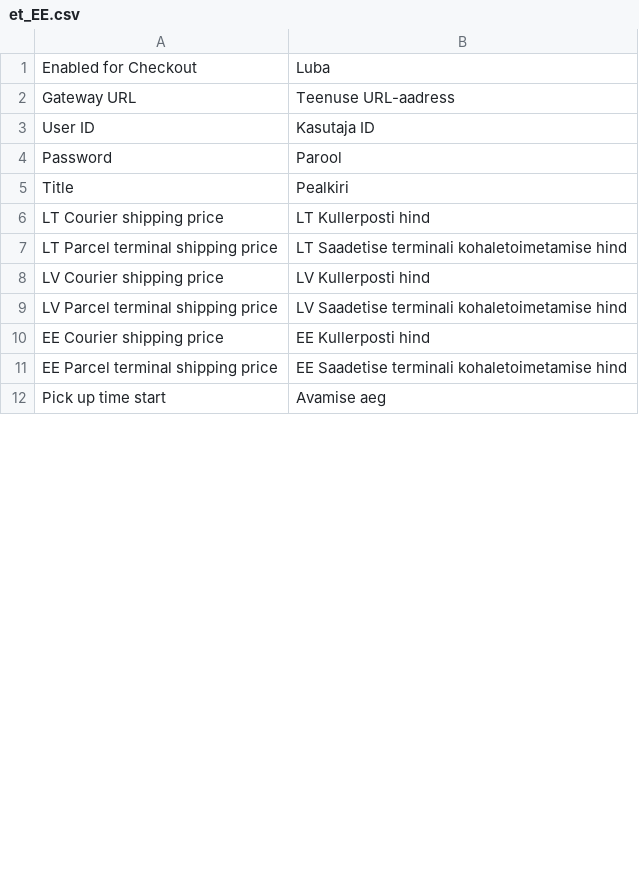
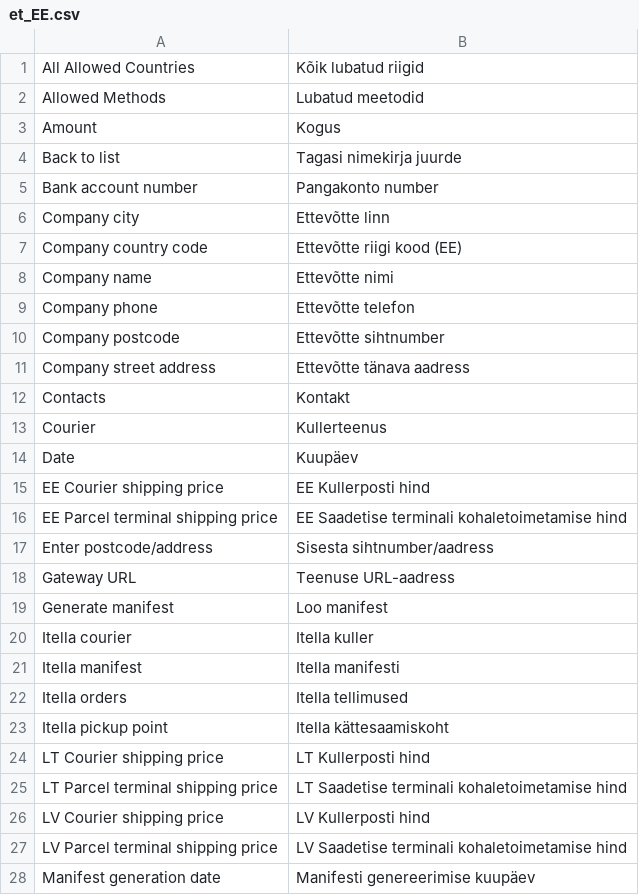
Before and after one commit to ItellaPlugins/itella-shipping-magento23, a CSV file: app/code/Itella/Shipping/i18n/et_EE.csv, drawn as a sheet; only a part is shown; the shorter side is filled out with more unchanged rows; the diff covers the shown part only.

```diff
--- a/app/code/Itella/Shipping/i18n/et_EE.csv
+++ b/app/code/Itella/Shipping/i18n/et_EE.csv
@@ -1,6 +1,24 @@
-"Enabled for Checkout","Luba"
+"All Allowed Countries","Kõik lubatud riigid"
+"Allowed Methods","Lubatud meetodid"
+"Amount", "Kogus"
+"Back to list", "Tagasi nimekirja juurde"
+"Bank account number","Pangakonto number"
+"Company city","Ettevõtte linn"
+"Company country code","Ettevõtte riigi kood (EE)"
+"Company name","Ettevõtte nimi"
+"Company phone","Ettevõtte telefon"
+"Company postcode","Ettevõtte sihtnumber"
+"Company street address","Ettevõtte tänava aadress"
+"Contacts","Kontakt"
+"Courier","Kullerteenus"
+"Date", "Kuupäev"
+"EE Courier shipping price","EE Kullerposti hind"
+"EE Parcel terminal shipping price","EE Saadetise terminali kohaletoimetamise hind"
+"Enter postcode/address","Sisesta sihtnumber/aadress"
 "Gateway URL","Teenuse URL-aadress"
-"User ID","Kasutaja ID"
-"Password","Parool"
-"Title","Pealkiri"
+"Generate manifest","Loo manifest"
+"Itella courier","Itella kuller"
+"Itella manifest","Itella manifesti"
+"Itella orders","Itella tellimused"
+"Itella pickup point","Itella kättesaamiskoht"
 "LT Courier shipping price","LT Kullerposti hind"
@@ -9,3 +27,2 @@
 "LV Parcel terminal shipping price","LV Saadetise terminali kohaletoimetamise hind"
-"EE Courier shipping price","EE Kullerposti hind"
-"EE Parcel terminal shipping price","EE Saadetise terminali kohaletoimetamise hind"
+"Manifest generation date","Manifesti genereerimise kuupäev"
```
Also changed, not shown: 16 added rows, 24 removed rows, 7 moved rows and 1 edited cell elsewhere in this file, app/code/Itella/Shipping/i18n/lt_LT.csv, app/code/Itella/Shipping/i18n/lv_LV.csv.
